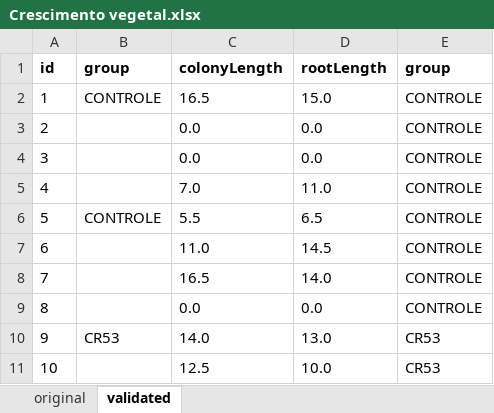
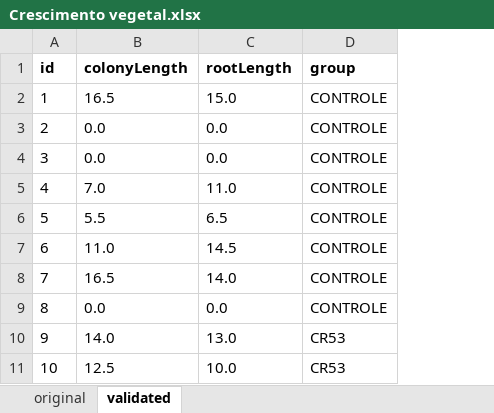
Before and after one commit to sgelias/cerrado-yeasts, an Excel workbook: Crescimento vegetal.xlsx, sheet validated, drawn as a sheet; only a part is shown; values as stored, in another font and other column widths than the file's, no borders; the diff names each change by its address in the sheet, - before the commit and + after, or states it on an @@ line.

Commit message:
Update csv and xls tables of Crescimento vegetal.

```diff
--- a/Crescimento vegetal.xlsx (sheet validated)
+++ b/Crescimento vegetal.xlsx (sheet validated)
-column B (group), rows 2-10: CONTROLE |  |  |  | CONTROLE |  |  |  | CR53
```
Also changed, not shown: 4 other files.
